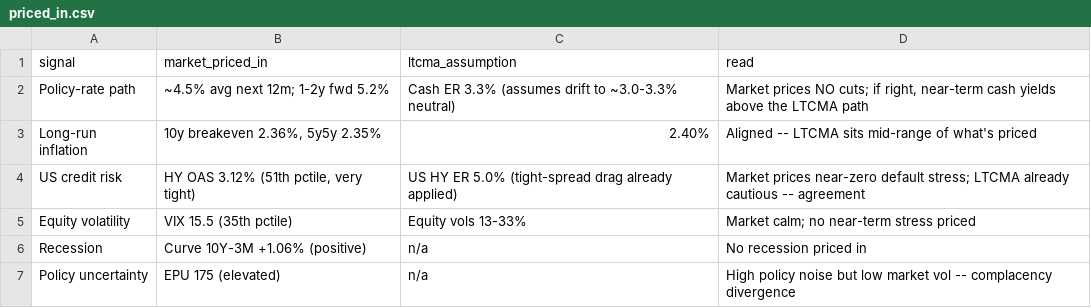
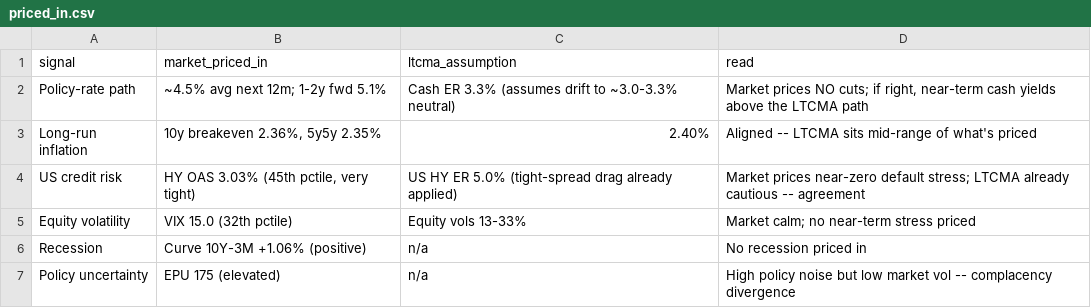
Before and after one commit to DuiArte/ltcma, a CSV file: data/priced_in.csv, drawn as a sheet.

```diff
--- a/data/priced_in.csv
+++ b/data/priced_in.csv
@@ -1,6 +1,6 @@
 signal,market_priced_in,ltcma_assumption,read
-Policy-rate path,~4.5% avg next 12m; 1-2y fwd 5.2%,Cash ER 3.3% (assumes drift to ~3.0-3.3% neutral),"Market prices NO cuts; if right, near-term cash yields above the LTCMA path"
+Policy-rate path,~4.5% avg next 12m; 1-2y fwd 5.1%,Cash ER 3.3% (assumes drift to ~3.0-3.3% neutral),"Market prices NO cuts; if right, near-term cash yields above the LTCMA path"
 Long-run inflation,"10y breakeven 2.36%, 5y5y 2.35%",2.40%,Aligned -- LTCMA sits mid-range of what's priced
-US credit risk,"HY OAS 3.12% (51th pctile, very tight)",US HY ER 5.0% (tight-spread drag already applied),Market prices near-zero default stress; LTCMA already cautious -- agreement
-Equity volatility,VIX 15.5 (35th pctile),Equity vols 13-33%,Market calm; no near-term stress priced
+US credit risk,"HY OAS 3.03% (45th pctile, very tight)",US HY ER 5.0% (tight-spread drag already applied),Market prices near-zero default stress; LTCMA already cautious -- agreement
+Equity volatility,VIX 15.0 (32th pctile),Equity vols 13-33%,Market calm; no near-term stress priced
 Recession,Curve 10Y-3M +1.06% (positive),n/a,No recession priced in
```
Also changed, not shown: data/ember_papertrack.csv, 27 other files.
